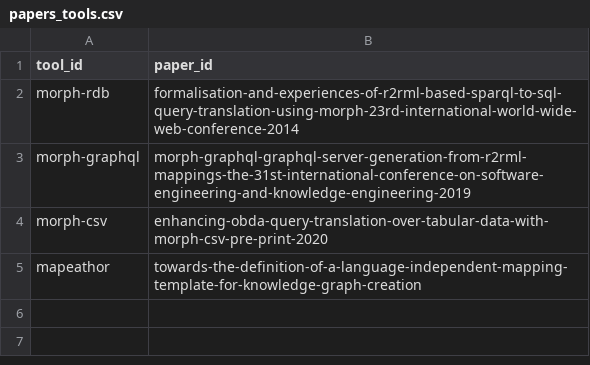
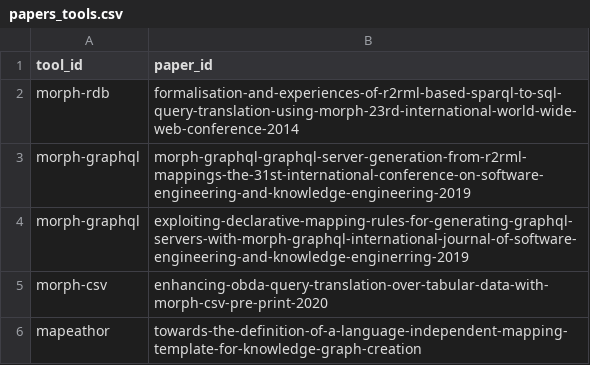
Before and after one commit to oeg-upm/morph-website, a CSV file: obda/files/papers_tools.csv, drawn as a sheet.

```diff
--- a/obda/files/papers_tools.csv
+++ b/obda/files/papers_tools.csv
@@ -3,2 +3,3 @@ tool_id,paper_id
 "morph-graphql","morph-graphql-graphql-server-generation-from-r2rml-mappings-the-31st-international-conference-on-software-engineering-and-knowledge-engineering-2019"
+"morph-graphql","exploiting-declarative-mapping-rules-for-generating-graphql-servers-with-morph-graphql-international-journal-of-software-engineering-and-knowledge-enginerring-2019"
 "morph-csv","enhancing-obda-query-translation-over-tabular-data-with-morph-csv-pre-print-2020"
```
Also changed, not shown: obda/files/paper.csv, obda/output/result_datasets_stats.csv, 3 other files.
